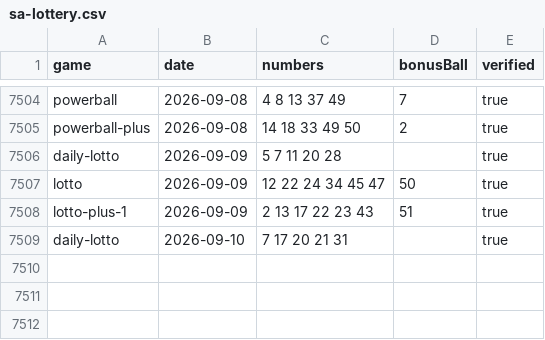
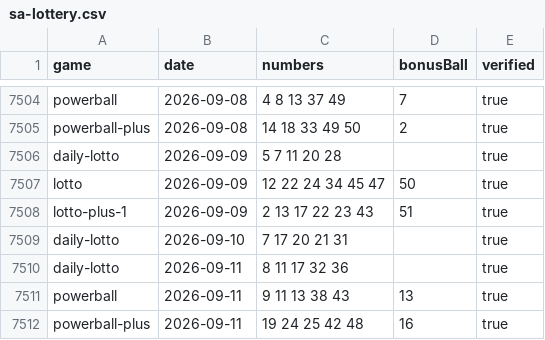
Before and after one commit to zaiqltd/bettip-draws-api, a CSV file: data/sa-lottery.csv, drawn as a sheet; only a part is shown, gaps mark what is left out; the diff names each change by its address in the sheet, - before the commit and + after, or states it on an @@ line.

```diff
--- a/data/sa-lottery.csv
+++ b/data/sa-lottery.csv
+row 7510: daily-lotto | 2026-09-11 | 8 11 17 32 36 |  | true
+row 7511: powerball | 2026-09-11 | 9 11 13 38 43 | 13 | true
+row 7512: powerball-plus | 2026-09-11 | 19 24 25 42 48 | 16 | true
```
Also changed, not shown: data/gosloto.csv, data/uk49s.csv.
